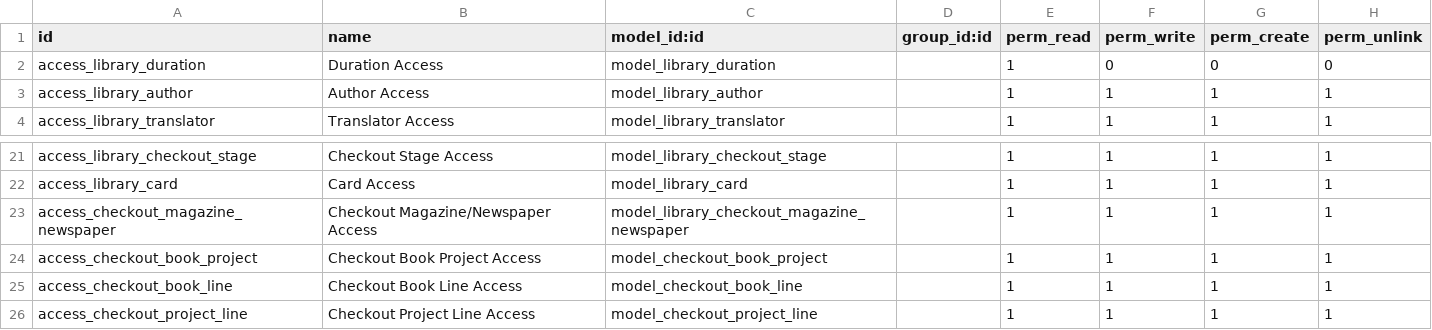
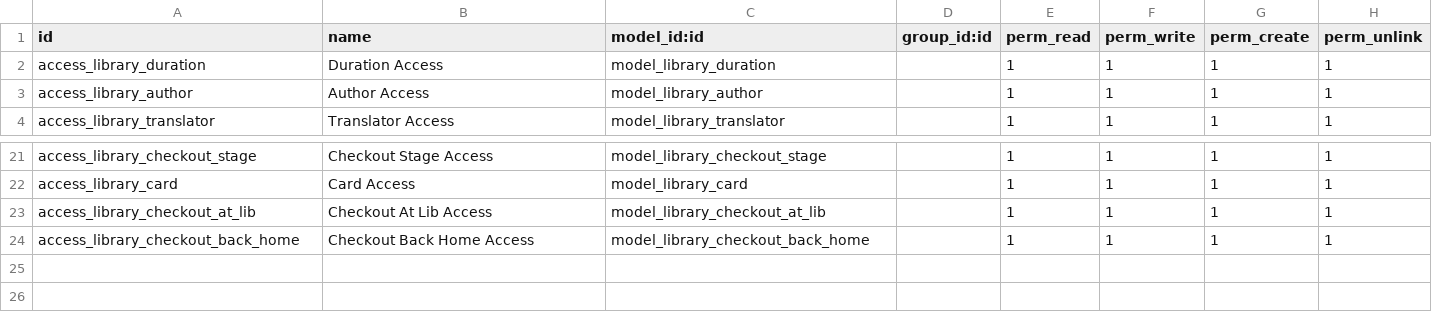
Before and after one commit to duyutc812/odoo_do_an, a CSV file: security/ir.model.access.csv, drawn as a sheet; only a part is shown, gaps mark what is left out.

Commit message:
add create_meta_project.py and done chekcout_in_lib

```diff
--- a/security/ir.model.access.csv
+++ b/security/ir.model.access.csv
@@ -1,3 +1,3 @@
 id,name,model_id:id,group_id:id,perm_read,perm_write,perm_create,perm_unlink
-access_library_duration,Duration Access,model_library_duration,,1,0,0,0
+access_library_duration,Duration Access,model_library_duration,,1,1,1,1
 access_library_author,Author Access,model_library_author,,1,1,1,1
@@ -22,5 +22,3 @@ access_library_checkout_stage,Checkout Stage Access,model_library_checkout_stage
 access_library_card,Card Access,model_library_card,,1,1,1,1
-access_checkout_magazine_newspaper,Checkout Magazine/Newspaper Access,model_library_checkout_magazine_newspaper,,1,1,1,1
-access_checkout_book_project,Checkout Book Project Access,model_checkout_book_project,,1,1,1,1
-access_checkout_book_line,Checkout Book Line Access,model_checkout_book_line,,1,1,1,1
-access_checkout_project_line,Checkout Project Line Access,model_checkout_project_line,,1,1,1,1
+access_library_checkout_at_lib,Checkout At Lib Access,model_library_checkout_at_lib,,1,1,1,1
+access_library_checkout_back_home,Checkout Back Home Access,model_library_checkout_back_home,,1,1,1,1
```
Also changed, not shown: 27 other files.
